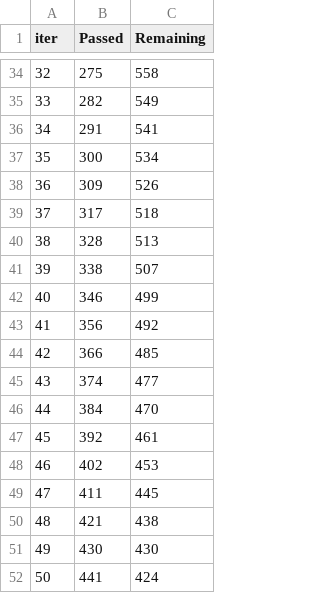
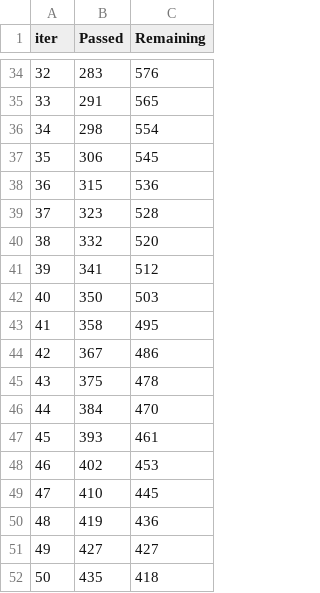
Before and after one commit to PrasanthKumarS777/CSAT_Prediction, a TSV file: catboost_info/time_left.tsv, drawn as a sheet; only a part is shown, gaps mark what is left out; the diff covers the shown part only.

```diff
--- a/catboost_info/time_left.tsv
+++ b/catboost_info/time_left.tsv
@@ -34,19 +34,19 @@ iter	Passed	Remaining
-32	275	558
-33	282	549
-34	291	541
-35	300	534
-36	309	526
-37	317	518
-38	328	513
-39	338	507
-40	346	499
-41	356	492
-42	366	485
-43	374	477
+32	283	576
+33	291	565
+34	298	554
+35	306	545
+36	315	536
+37	323	528
+38	332	520
+39	341	512
+40	350	503
+41	358	495
+42	367	486
+43	375	478
 44	384	470
-45	392	461
+45	393	461
 46	402	453
-47	411	445
-48	421	438
-49	430	430
-50	441	424
+47	410	445
+48	419	436
+49	427	427
+50	435	418
```
Also changed, not shown: 161 edited cells elsewhere in this file, 11 other files.
